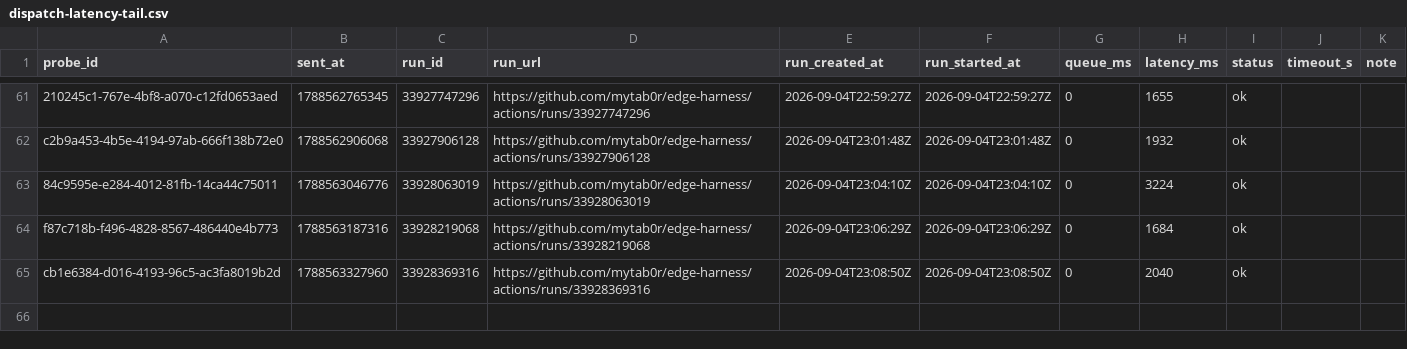
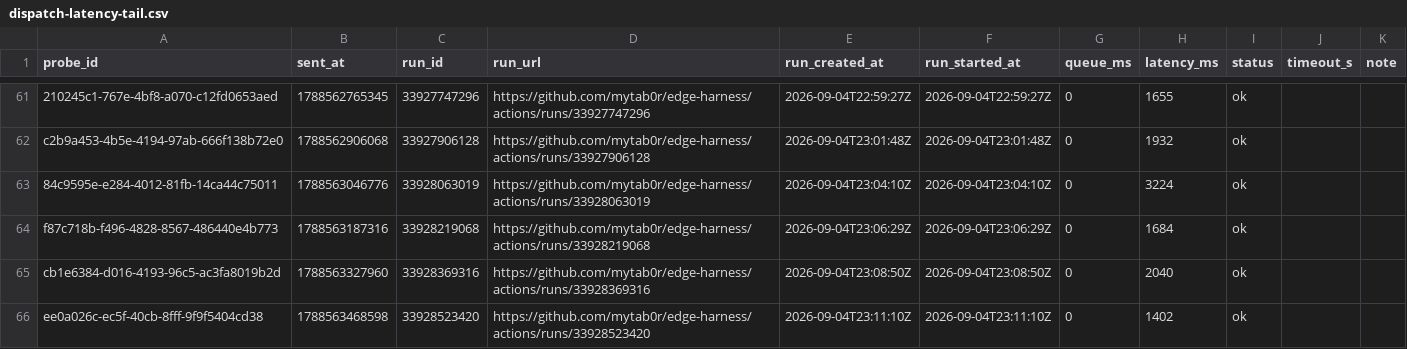
Before and after one commit to mytab0r/edge-harness, a CSV file: docs/research/data/dispatch-latency-tail.csv, drawn as a sheet; only a part is shown, gaps mark what is left out; the diff names each change by its address in the sheet, - before the commit and + after, or states it on an @@ line.

Commit message:
probe ee0a026c-ec5f-40cb-8fff-9f9f5404cd38: 1402 ms

```diff
--- a/docs/research/data/dispatch-latency-tail.csv
+++ b/docs/research/data/dispatch-latency-tail.csv
+row 66: ee0a026c-ec5f-40cb-8fff-9f9f5404cd38 | 1788563468598 | 33928523420 | https://github.com/mytab0r/edge-harness/actions/runs/33928523420 | 2026-09-04T23:11:10Z | 2026-09-04T23:11:10Z | 0 | 1402 | ok
```
